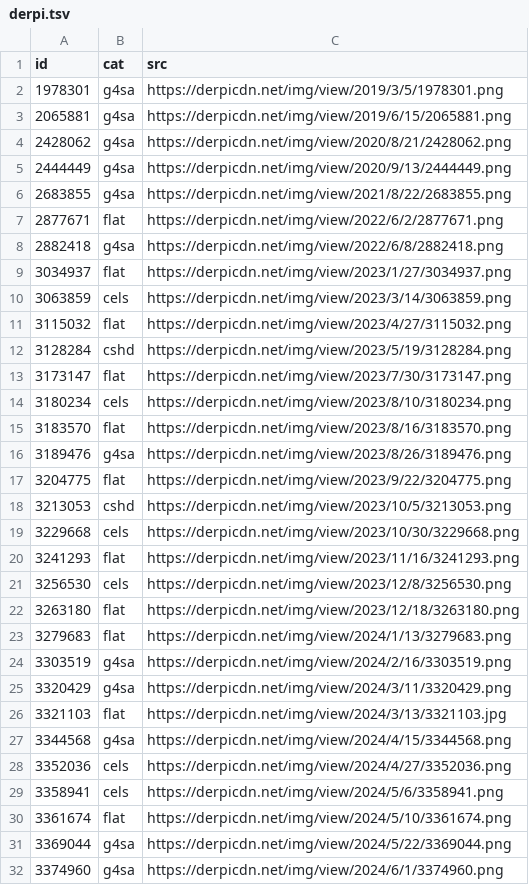
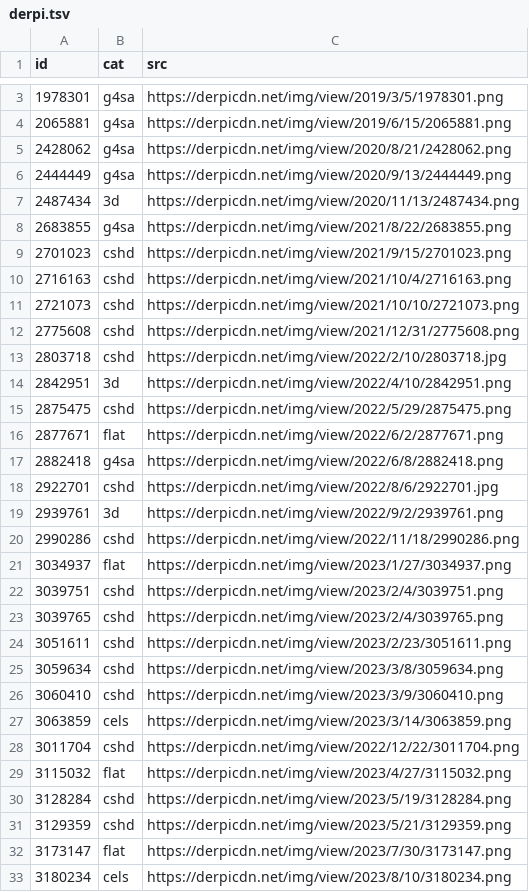
Before and after one commit to PoneyClairDeLune/derpi-image-corpus, a TSV file: corpus/derpi.tsv, drawn as a sheet; only a part is shown, gaps mark what is left out; the shorter side is filled out with more unchanged rows; the diff covers the shown part only; the diff names each change by its address in the sheet, - before the commit and + after, or states it on an @@ line.

Commit message:
Added `cshd`, `3d` and SSIM/PSNR tests.

```diff
--- a/corpus/derpi.tsv
+++ b/corpus/derpi.tsv
+row 7: 2487434 | 3d | https://derpicdn.net/img/view/2020/11/13/2487434.png
+row 9: 2701023 | cshd | https://derpicdn.net/img/view/2021/9/15/2701023.png
+row 10: 2716163 | cshd | https://derpicdn.net/img/view/2021/10/4/2716163.png
+row 11: 2721073 | cshd | https://derpicdn.net/img/view/2021/10/10/2721073.png
+row 12: 2775608 | cshd | https://derpicdn.net/img/view/2021/12/31/2775608.png
+row 13: 2803718 | cshd | https://derpicdn.net/img/view/2022/2/10/2803718.jpg
+row 14: 2842951 | 3d | https://derpicdn.net/img/view/2022/4/10/2842951.png
+row 15: 2875475 | cshd | https://derpicdn.net/img/view/2022/5/29/2875475.png
+row 18: 2922701 | cshd | https://derpicdn.net/img/view/2022/8/6/2922701.jpg
+row 19: 2939761 | 3d | https://derpicdn.net/img/view/2022/9/2/2939761.png
+row 20: 2990286 | cshd | https://derpicdn.net/img/view/2022/11/18/2990286.png
+row 22: 3039751 | cshd | https://derpicdn.net/img/view/2023/2/4/3039751.png
+row 23: 3039765 | cshd | https://derpicdn.net/img/view/2023/2/4/3039765.png
+row 24: 3051611 | cshd | https://derpicdn.net/img/view/2023/2/23/3051611.png
+row 25: 3059634 | cshd | https://derpicdn.net/img/view/2023/3/8/3059634.png
+row 26: 3060410 | cshd | https://derpicdn.net/img/view/2023/3/9/3060410.png
+row 28: 3011704 | cshd | https://derpicdn.net/img/view/2022/12/22/3011704.png
+row 31: 3129359 | cshd | https://derpicdn.net/img/view/2023/5/21/3129359.png
```
Also changed, not shown: 17 added rows elsewhere in this file, 2 other files.
